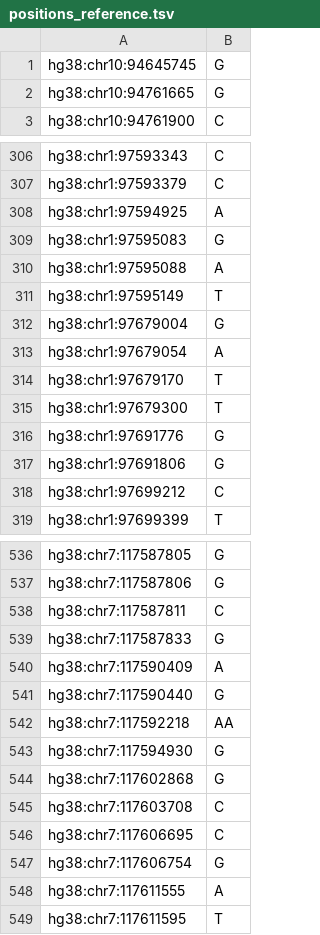
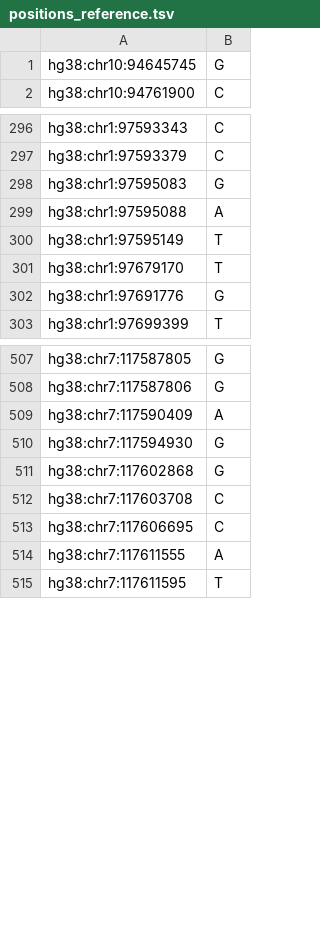
Before and after one commit to PharmGKB/PharmCAT, a TSV file: src/main/resources/org/pharmgkb/pharmcat/definition/positions_reference.tsv, drawn as a sheet; only a part is shown, gaps mark what is left out; the diff covers the shown part only; the diff names each change by its address in the sheet, - before the commit and + after, or states it on an @@ line.

```diff
--- a/src/main/resources/org/pharmgkb/pharmcat/definition/positions_reference.tsv
+++ b/src/main/resources/org/pharmgkb/pharmcat/definition/positions_reference.tsv
-row 2: hg38:chr10:94761665 | G
-row 308: hg38:chr1:97594925 | A
-row 312: hg38:chr1:97679004 | G
-row 313: hg38:chr1:97679054 | A
-row 315: hg38:chr1:97679300 | T
-row 317: hg38:chr1:97691806 | G
-row 318: hg38:chr1:97699212 | C
-row 538: hg38:chr7:117587811 | C
-row 539: hg38:chr7:117587833 | G
-row 541: hg38:chr7:117590440 | G
-row 542: hg38:chr7:117592218 | AA
-row 547: hg38:chr7:117606754 | G
```
Also changed, not shown: 26 removed rows and 2 edited cells elsewhere in this file, 2 other files.
